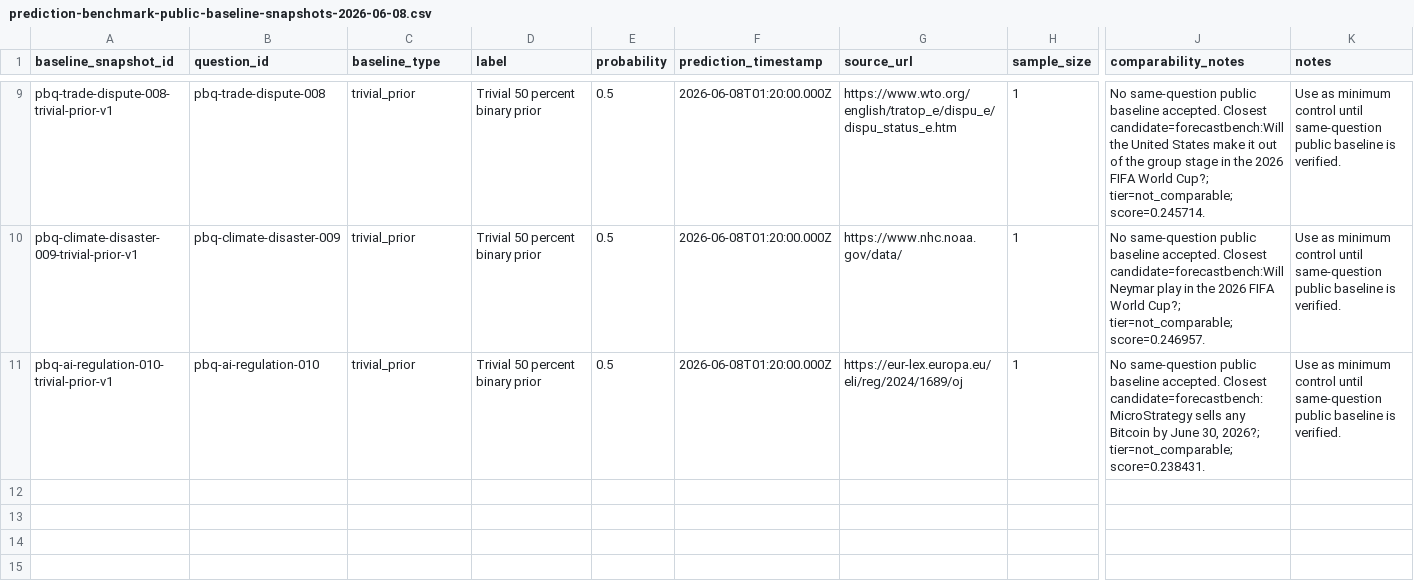
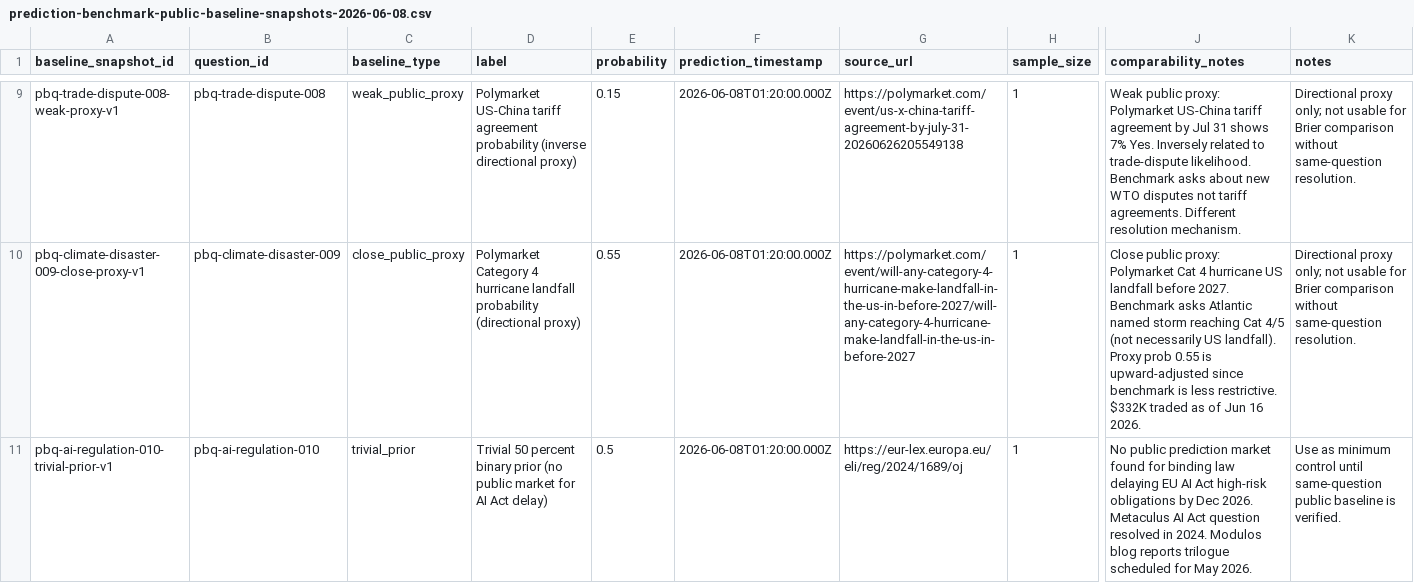
Before and after one commit to sanjabh11/strategic-intelligence-platform, a CSV file: docs/launch-readiness/prediction-benchmark-public-baseline-snapshots-2026-06-08.csv, drawn as a sheet; only a part is shown, gaps mark what is left out; the diff covers the shown part only; the diff names each change by its address in the sheet, - before the commit and + after, or states it on an @@ line.

Commit message:
Add manual proxy baseline mappings for prediction benchmark top-10

```diff
--- a/docs/launch-readiness/prediction-benchmark-public-baseline-snapshots-2026-06-08.csv
+++ b/docs/launch-readiness/prediction-benchmark-public-baseline-snapshots-2026-06-08.csv
-A9 (baseline_snapshot_id): pbq-trade-dispute-008-trivial-prior-v1
+A9 (baseline_snapshot_id): pbq-trade-dispute-008-weak-proxy-v1
-C9 (baseline_type): trivial_prior
+C9 (baseline_type): weak_public_proxy
-D9 (label): Trivial 50 percent binary prior
+D9 (label): Polymarket US-China tariff agreement probability (inverse directional proxy)
-E9 (probability): 0.5
+E9 (probability): 0.15
-G9 (source_url): https://www.wto.org/english/tratop_e/dispu_e/dispu_status_e.htm
+G9 (source_url): https://polymarket.com/event/us-x-china-tariff-agreement-by-july-31-20260626205549138
-J9 (comparability_notes): No same-question public baseline accepted. Closest candidate=forecastbench:Will the United States make it out of the group stage in the 2026 FIFA World Cup?; tier=not_comparable; score=0.245714.
+J9 (comparability_notes): Weak public proxy: Polymarket US-China tariff agreement by Jul 31 shows 7% Yes. Inversely related to trade-dispute likelihood. Benchmark asks about new WTO disputes not tariff agreements. Different resolution mechanism.
-K9:K10 (notes): Use as minimum control until same-question public baseline is verified.
+K9:K10 (notes): Directional proxy only; not usable for Brier comparison without same-question resolution.
-A10 (baseline_snapshot_id): pbq-climate-disaster-009-trivial-prior-v1
+A10 (baseline_snapshot_id): pbq-climate-disaster-009-close-proxy-v1
-C10 (baseline_type): trivial_prior
+C10 (baseline_type): close_public_proxy
-D10 (label): Trivial 50 percent binary prior
+D10 (label): Polymarket Category 4 hurricane landfall probability (directional proxy)
-E10 (probability): 0.5
+E10 (probability): 0.55
-G10 (source_url): https://www.nhc.noaa.gov/data/
+G10 (source_url): https://polymarket.com/event/will-any-category-4-hurricane-make-landfall-in-the-us-in-before-2027/will-any-category-4-hurricane-make-landfall-in-the-us-in-before-2027
-J10 (comparability_notes): No same-question public baseline accepted. Closest candidate=forecastbench:Will Neymar play in the 2026 FIFA World Cup?; tier=not_comparable; score=0.246957.
+J10 (comparability_notes): Close public proxy: Polymarket Cat 4 hurricane US landfall before 2027. Benchmark asks Atlantic named storm reaching Cat 4/5 (not necessarily US landfall). Proxy prob 0.55 is upward-adjusted since benchmark is less restrictive. $332K traded as of Jun 16 2026.
-D11 (label): …binary prior
+D11 (label): …binary prior (no public market for AI Act delay)
-J11 (comparability_notes): No same-question public baseline accepted. Closest candidate=forecastbench:MicroStrategy sells any Bitcoin by June 30, 2026?; tier=not_comparable; score=0.238431.
+J11 (comparability_notes): No public prediction market found for binding law delaying EU AI Act high-risk obligations by Dec 2026. Metaculus AI Act question resolved in 2024. Modulos blog reports trilogue scheduled for May 2026.
```
Also changed, not shown: 33 edited cells elsewhere in this file, docs/launch-readiness/prediction-benchmark-scorecard-frozen-2026-06-08.csv, 1 other file.
